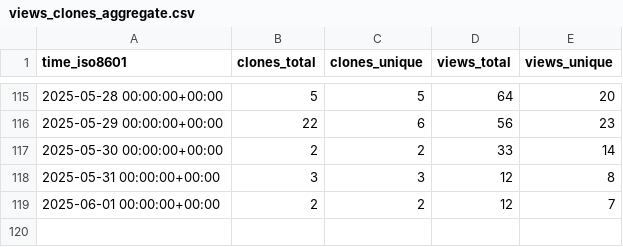
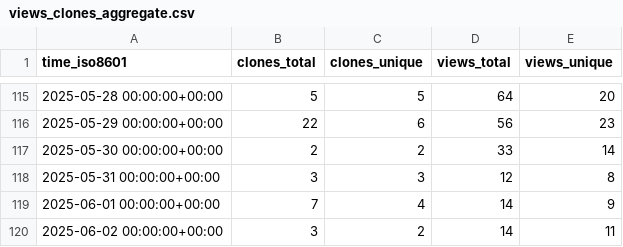
Before and after one commit to PetervanLunteren/AddaxAI, a CSV file: PetervanLunteren/AddaxAI/ghrs-data/views_clones_aggregate.csv, drawn as a sheet; only a part is shown, gaps mark what is left out.

```diff
--- a/PetervanLunteren/AddaxAI/ghrs-data/views_clones_aggregate.csv
+++ b/PetervanLunteren/AddaxAI/ghrs-data/views_clones_aggregate.csv
@@ -118,2 +118,3 @@ time_iso8601,clones_total,clones_unique,views_total,views_unique
 2025-05-31 00:00:00+00:00,3,3,12,8
-2025-06-01 00:00:00+00:00,2,2,12,7
+2025-06-01 00:00:00+00:00,7,4,14,9
+2025-06-02 00:00:00+00:00,3,2,14,11
```
Also changed, not shown: 1 other file.
